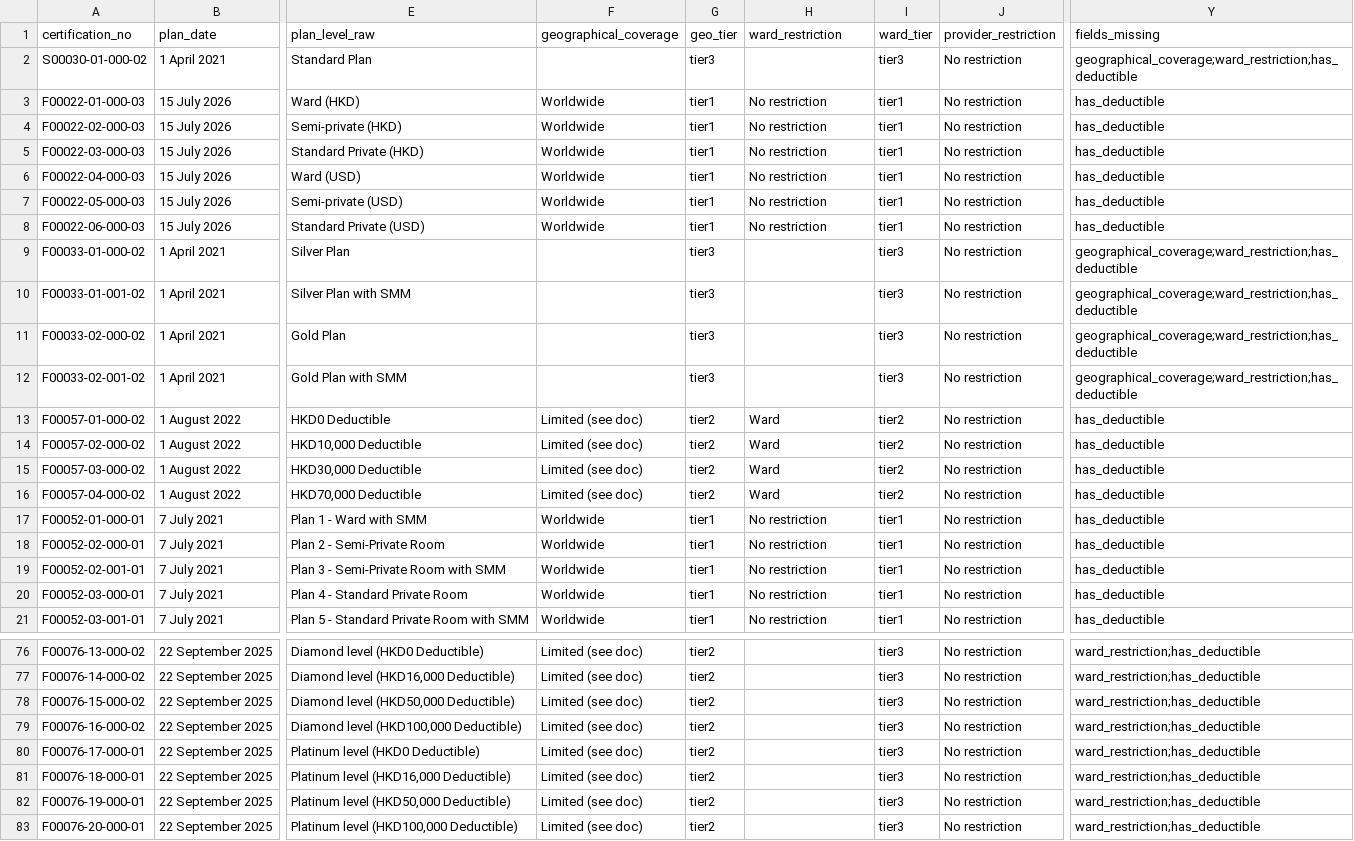
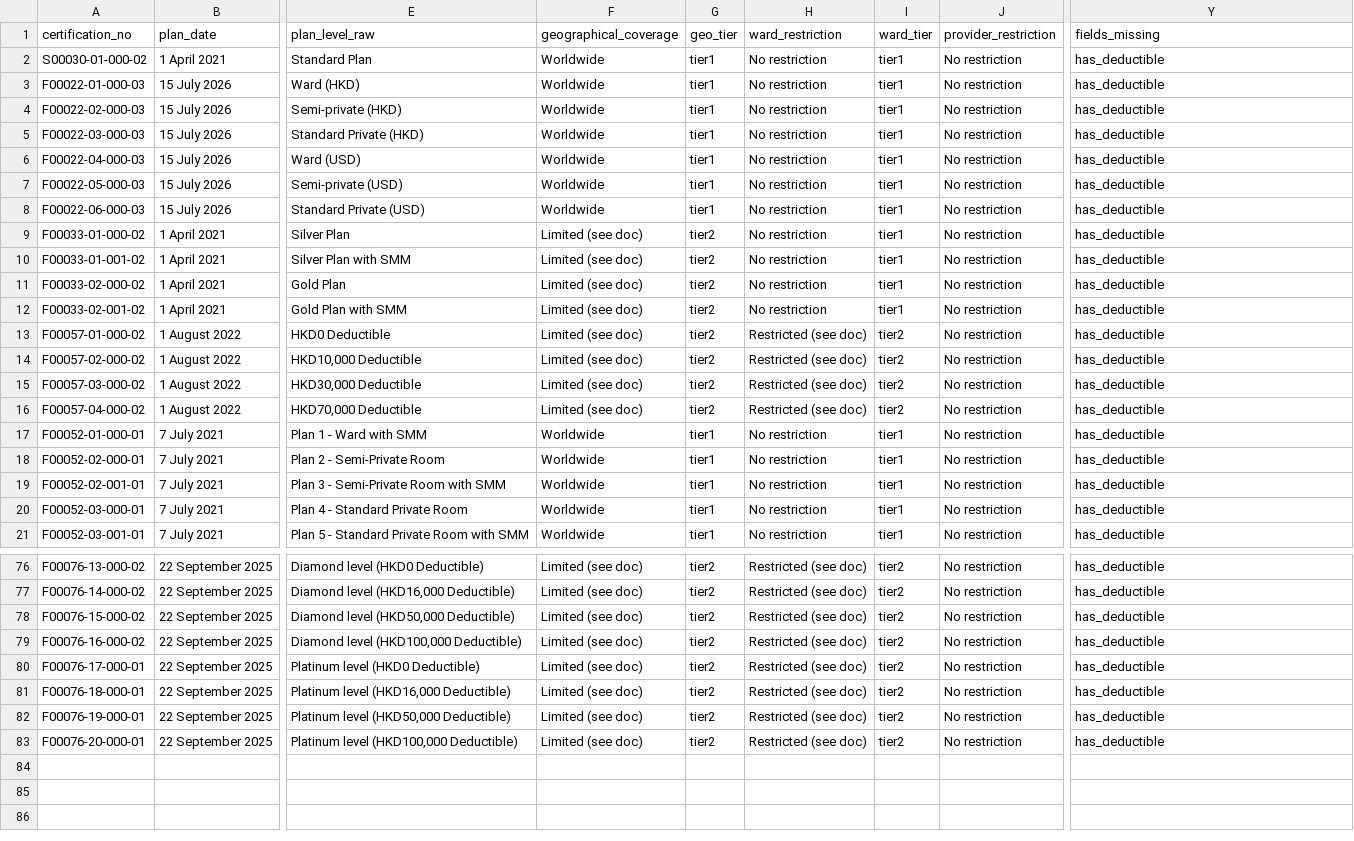
Before and after one commit to RianMehta21/insurance, a CSV file: data/review_queue.csv, drawn as a sheet; only a part is shown, gaps mark what is left out; the diff covers the shown part only; the diff names each change by its address in the sheet, - before the commit and + after, or states it on an @@ line.

```diff
--- a/data/review_queue.csv
+++ b/data/review_queue.csv
-F2 (geographical_coverage): (empty)
+F2 (geographical_coverage): Worldwide
-G2 (geo_tier): tier3
+G2 (geo_tier): tier1
-H2 (ward_restriction): (empty)
+H2 (ward_restriction): No restriction
-I2 (ward_tier): tier3
+I2 (ward_tier): tier1
-Y2 (fields_missing): geographical_coverage;ward_restriction;has_deductible
+Y2 (fields_missing): has_deductible
-F9:F12 (geographical_coverage): (empty)
+F9:F12 (geographical_coverage): Limited (see doc)
-G9:G12 (geo_tier): tier3
+G9:G12 (geo_tier): tier2
-H9:H12 (ward_restriction): (empty)
+H9:H12 (ward_restriction): No restriction
-I9:I12 (ward_tier): tier3
+I9:I12 (ward_tier): tier1
-Y9:Y12 (fields_missing): geographical_coverage;ward_restriction;has_deductible
+Y9:Y12 (fields_missing): has_deductible
-H13:H16 (ward_restriction): Ward
+H13:H16 (ward_restriction): Restricted (see doc)
-H76:H83 (ward_restriction): (empty)
+H76:H83 (ward_restriction): Restricted (see doc)
-I76:I83 (ward_tier): tier3
+I76:I83 (ward_tier): tier2
-Y76:Y83 (fields_missing): ward_restriction;has_deductible
+Y76:Y83 (fields_missing): has_deductible
```
Also changed, not shown: 116 edited cells elsewhere in this file, data/manual_overrides.csv, 5 other files.
